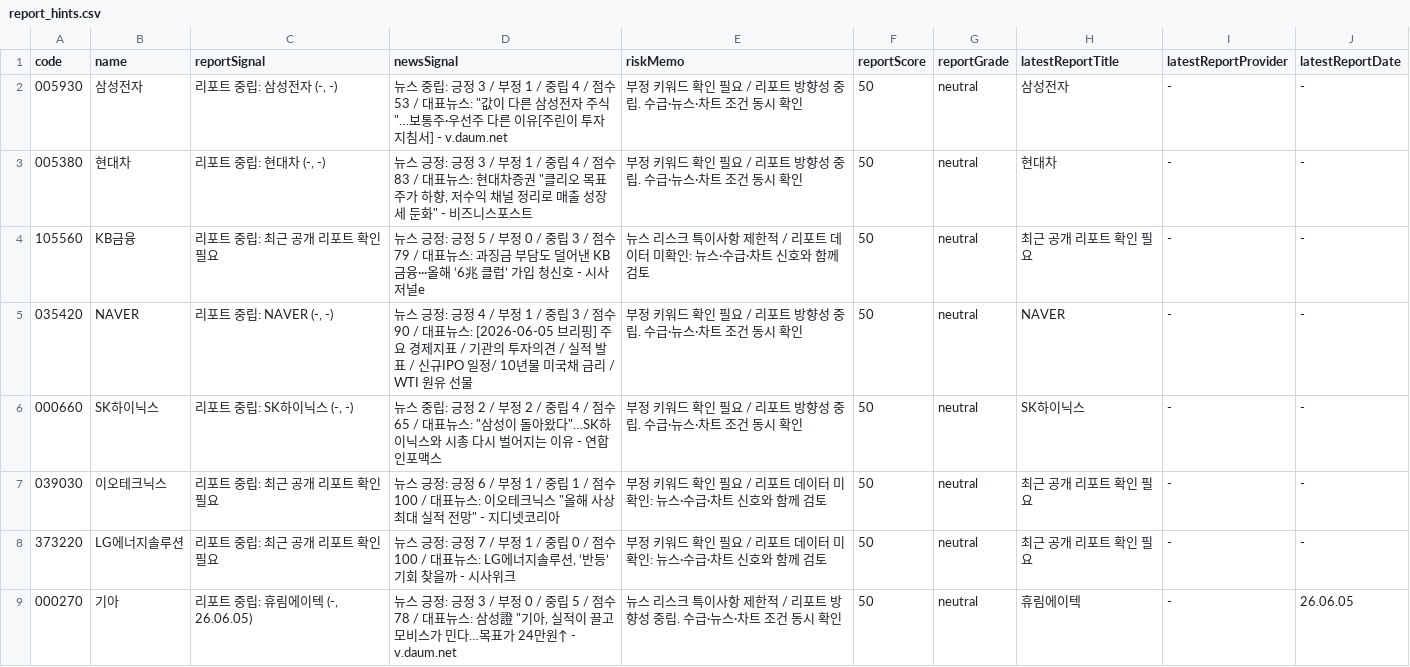
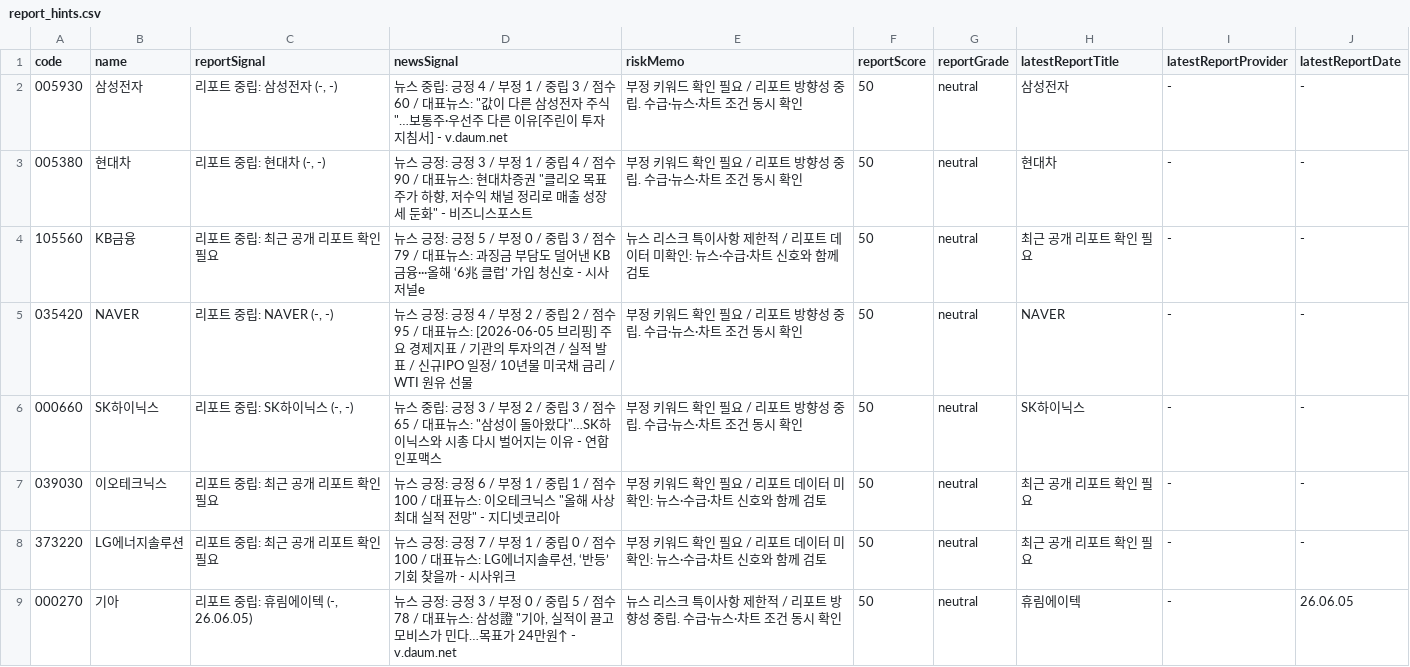
Before and after one commit to babbu28238/investment-json-data, a CSV file: report_hints.csv, drawn as a sheet; only a part is shown; the diff covers the shown part only.

```diff
--- a/report_hints.csv
+++ b/report_hints.csv
@@ -1,7 +1,7 @@
 code,name,reportSignal,newsSignal,riskMemo,reportScore,reportGrade,latestReportTitle,latestReportProvider,latestReportDate
-005930,삼성전자,"리포트 중립: 삼성전자 (-, -)","뉴스 중립: 긍정 3 / 부정 1 / 중립 4 / 점수 53 / 대표뉴스: ""값이 다른 삼성전자 주식""…보통주·우선주 다른 이유[주린이 투자지침서] - v.daum.net",부정 키워드 확인 필요 / 리포트 방향성 중립. 수급·뉴스·차트 조건 동시 확인,50,neutral,삼성전자,-,-
-005380,현대차,"리포트 중립: 현대차 (-, -)","뉴스 긍정: 긍정 3 / 부정 1 / 중립 4 / 점수 83 / 대표뉴스: 현대차증권 ""클리오 목표주가 하향, 저수익 채널 정리로 매출 성장세 둔화"" - 비즈니스포스트",부정 키워드 확인 필요 / 리포트 방향성 중립. 수급·뉴스·차트 조건 동시 확인,50,neutral,현대차,-,-
+005930,삼성전자,"리포트 중립: 삼성전자 (-, -)","뉴스 중립: 긍정 4 / 부정 1 / 중립 3 / 점수 60 / 대표뉴스: ""값이 다른 삼성전자 주식""…보통주·우선주 다른 이유[주린이 투자지침서] - v.daum.net",부정 키워드 확인 필요 / 리포트 방향성 중립. 수급·뉴스·차트 조건 동시 확인,50,neutral,삼성전자,-,-
+005380,현대차,"리포트 중립: 현대차 (-, -)","뉴스 긍정: 긍정 3 / 부정 1 / 중립 4 / 점수 90 / 대표뉴스: 현대차증권 ""클리오 목표주가 하향, 저수익 채널 정리로 매출 성장세 둔화"" - 비즈니스포스트",부정 키워드 확인 필요 / 리포트 방향성 중립. 수급·뉴스·차트 조건 동시 확인,50,neutral,현대차,-,-
 105560,KB금융,리포트 중립: 최근 공개 리포트 확인 필요,뉴스 긍정: 긍정 5 / 부정 0 / 중립 3 / 점수 79 / 대표뉴스: 과징금 부담도 덜어낸 KB금융···올해 ‘6兆 클럽’ 가입 청신호 - 시사저널e,뉴스 리스크 특이사항 제한적 / 리포트 데이터 미확인: 뉴스·수급·차트 신호와 함께 검토,50,neutral,최근 공개 리포트 확인 필요,-,-
-035420,NAVER,"리포트 중립: NAVER (-, -)",뉴스 긍정: 긍정 4 / 부정 1 / 중립 3 / 점수 90 / 대표뉴스: [2026-06-05 브리핑] 주요 경제지표 / 기관의 투자의견 / 실적 발표 / 신규IPO 일정/ 10년물 미국채 금리 / WTI 원유 선물 ,부정 키워드 확인 필요 / 리포트 방향성 중립. 수급·뉴스·차트 조건 동시 확인,50,neutral,NAVER,-,-
-000660,SK하이닉스,"리포트 중립: SK하이닉스 (-, -)","뉴스 중립: 긍정 2 / 부정 2 / 중립 4 / 점수 65 / 대표뉴스: ""삼성이 돌아왔다""…SK하이닉스와 시총 다시 벌어지는 이유 - 연합인포맥스",부정 키워드 확인 필요 / 리포트 방향성 중립. 수급·뉴스·차트 조건 동시 확인,50,neutral,SK하이닉스,-,-
+035420,NAVER,"리포트 중립: NAVER (-, -)",뉴스 긍정: 긍정 4 / 부정 2 / 중립 2 / 점수 95 / 대표뉴스: [2026-06-05 브리핑] 주요 경제지표 / 기관의 투자의견 / 실적 발표 / 신규IPO 일정/ 10년물 미국채 금리 / WTI 원유 선물 ,부정 키워드 확인 필요 / 리포트 방향성 중립. 수급·뉴스·차트 조건 동시 확인,50,neutral,NAVER,-,-
+000660,SK하이닉스,"리포트 중립: SK하이닉스 (-, -)","뉴스 중립: 긍정 3 / 부정 2 / 중립 3 / 점수 65 / 대표뉴스: ""삼성이 돌아왔다""…SK하이닉스와 시총 다시 벌어지는 이유 - 연합인포맥스",부정 키워드 확인 필요 / 리포트 방향성 중립. 수급·뉴스·차트 조건 동시 확인,50,neutral,SK하이닉스,-,-
 039030,이오테크닉스,리포트 중립: 최근 공개 리포트 확인 필요,"뉴스 긍정: 긍정 6 / 부정 1 / 중립 1 / 점수 100 / 대표뉴스: 이오테크닉스 ""올해 사상 최대 실적 전망"" - 지디넷코리아",부정 키워드 확인 필요 / 리포트 데이터 미확인: 뉴스·수급·차트 신호와 함께 검토,50,neutral,최근 공개 리포트 확인 필요,-,-
```
Also changed, not shown: 5 edited cells elsewhere in this file, 25 other files.
